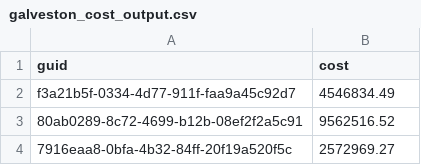
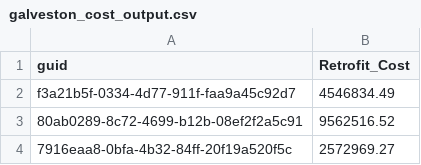
Before and after one commit to IN-CORE/dev-scripts, a CSV file: retrofit-cost-scripts/galveston/data/galveston_cost_output.csv, drawn as a sheet; only a part is shown.

Commit message:
reformatted json output

```diff
--- a/retrofit-cost-scripts/galveston/data/galveston_cost_output.csv
+++ b/retrofit-cost-scripts/galveston/data/galveston_cost_output.csv
@@ -1,2 +1,2 @@
-guid,cost
+guid,Retrofit_Cost
 f3a21b5f-0334-4d77-911f-faa9a45c92d7,4546834.49
```
Also changed, not shown: 2 other files.
